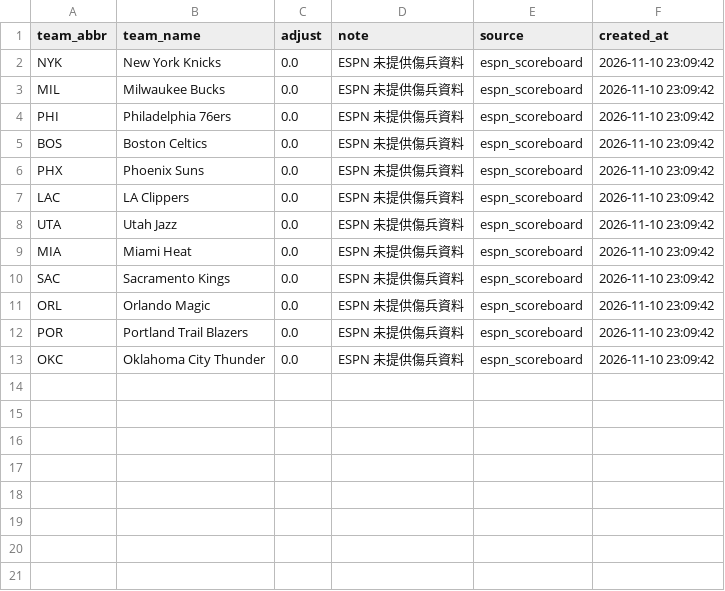
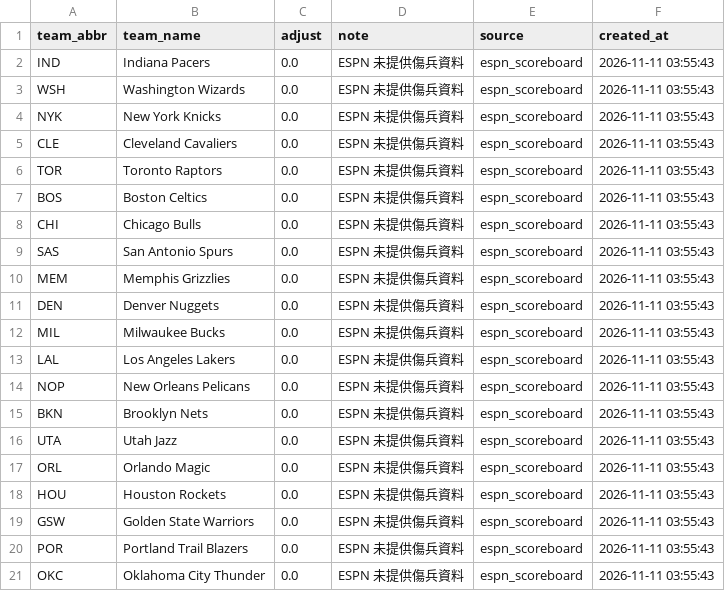
Before and after one commit to zxbcv2689-source/NBA-betting-project, a CSV file: data/auto_injury_adjustments.csv, drawn as a sheet.

```diff
--- a/data/auto_injury_adjustments.csv
+++ b/data/auto_injury_adjustments.csv
@@ -1,13 +1,21 @@
 team_abbr,team_name,adjust,note,source,created_at
-NYK,New York Knicks,0.0,ESPN 未提供傷兵資料,espn_scoreboard,2026-11-10 23:09:42
-MIL,Milwaukee Bucks,0.0,ESPN 未提供傷兵資料,espn_scoreboard,2026-11-10 23:09:42
-PHI,Philadelphia 76ers,0.0,ESPN 未提供傷兵資料,espn_scoreboard,2026-11-10 23:09:42
-BOS,Boston Celtics,0.0,ESPN 未提供傷兵資料,espn_scoreboard,2026-11-10 23:09:42
-PHX,Phoenix Suns,0.0,ESPN 未提供傷兵資料,espn_scoreboard,2026-11-10 23:09:42
-LAC,LA Clippers,0.0,ESPN 未提供傷兵資料,espn_scoreboard,2026-11-10 23:09:42
-UTA,Utah Jazz,0.0,ESPN 未提供傷兵資料,espn_scoreboard,2026-11-10 23:09:42
-MIA,Miami Heat,0.0,ESPN 未提供傷兵資料,espn_scoreboard,2026-11-10 23:09:42
-SAC,Sacramento Kings,0.0,ESPN 未提供傷兵資料,espn_scoreboard,2026-11-10 23:09:42
-ORL,Orlando Magic,0.0,ESPN 未提供傷兵資料,espn_scoreboard,2026-11-10 23:09:42
-POR,Portland Trail Blazers,0.0,ESPN 未提供傷兵資料,espn_scoreboard,2026-11-10 23:09:42
-OKC,Oklahoma City Thunder,0.0,ESPN 未提供傷兵資料,espn_scoreboard,2026-11-10 23:09:42
+IND,Indiana Pacers,0.0,ESPN 未提供傷兵資料,espn_scoreboard,2026-11-11 03:55:43
+WSH,Washington Wizards,0.0,ESPN 未提供傷兵資料,espn_scoreboard,2026-11-11 03:55:43
+NYK,New York Knicks,0.0,ESPN 未提供傷兵資料,espn_scoreboard,2026-11-11 03:55:43
+CLE,Cleveland Cavaliers,0.0,ESPN 未提供傷兵資料,espn_scoreboard,2026-11-11 03:55:43
+TOR,Toronto Raptors,0.0,ESPN 未提供傷兵資料,espn_scoreboard,2026-11-11 03:55:43
+BOS,Boston Celtics,0.0,ESPN 未提供傷兵資料,espn_scoreboard,2026-11-11 03:55:43
+CHI,Chicago Bulls,0.0,ESPN 未提供傷兵資料,espn_scoreboard,2026-11-11 03:55:43
+SAS,San Antonio Spurs,0.0,ESPN 未提供傷兵資料,espn_scoreboard,2026-11-11 03:55:43
+MEM,Memphis Grizzlies,0.0,ESPN 未提供傷兵資料,espn_scoreboard,2026-11-11 03:55:43
+DEN,Denver Nuggets,0.0,ESPN 未提供傷兵資料,espn_scoreboard,2026-11-11 03:55:43
+MIL,Milwaukee Bucks,0.0,ESPN 未提供傷兵資料,espn_scoreboard,2026-11-11 03:55:43
+LAL,Los Angeles Lakers,0.0,ESPN 未提供傷兵資料,espn_scoreboard,2026-11-11 03:55:43
+NOP,New Orleans Pelicans,0.0,ESPN 未提供傷兵資料,espn_scoreboard,2026-11-11 03:55:43
+BKN,Brooklyn Nets,0.0,ESPN 未提供傷兵資料,espn_scoreboard,2026-11-11 03:55:43
+UTA,Utah Jazz,0.0,ESPN 未提供傷兵資料,espn_scoreboard,2026-11-11 03:55:43
+ORL,Orlando Magic,0.0,ESPN 未提供傷兵資料,espn_scoreboard,2026-11-11 03:55:43
+HOU,Houston Rockets,0.0,ESPN 未提供傷兵資料,espn_scoreboard,2026-11-11 03:55:43
+GSW,Golden State Warriors,0.0,ESPN 未提供傷兵資料,espn_scoreboard,2026-11-11 03:55:43
+POR,Portland Trail Blazers,0.0,ESPN 未提供傷兵資料,espn_scoreboard,2026-11-11 03:55:43
+OKC,Oklahoma City Thunder,0.0,ESPN 未提供傷兵資料,espn_scoreboard,2026-11-11 03:55:43
```
Also changed, not shown: data/espn_day_cache.csv, data/line_snapshots.csv, 2 other files.
